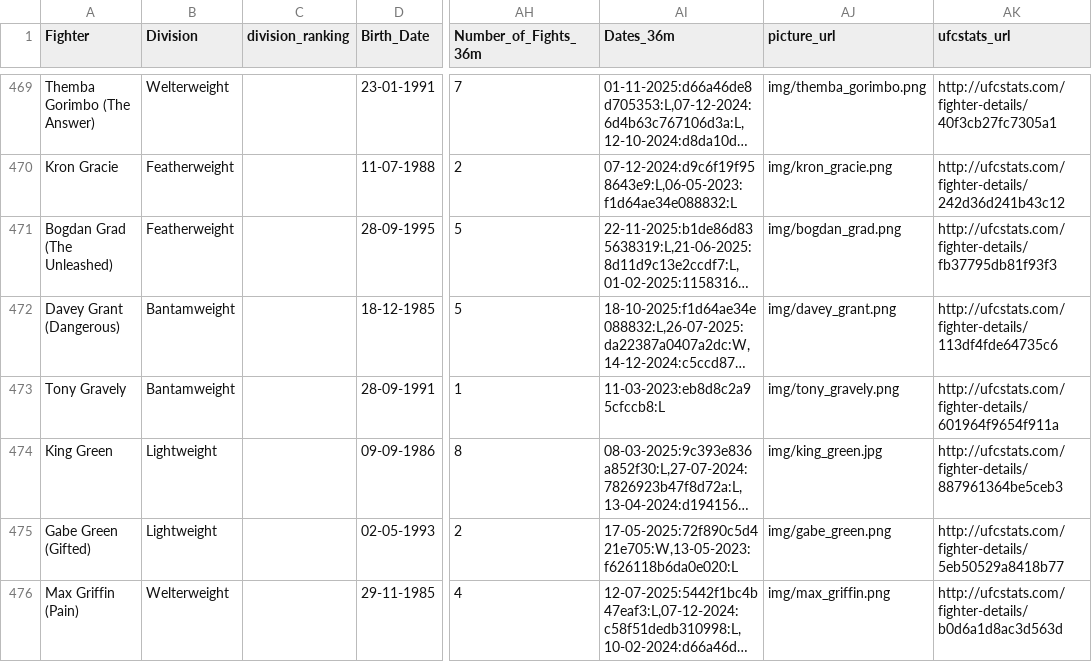
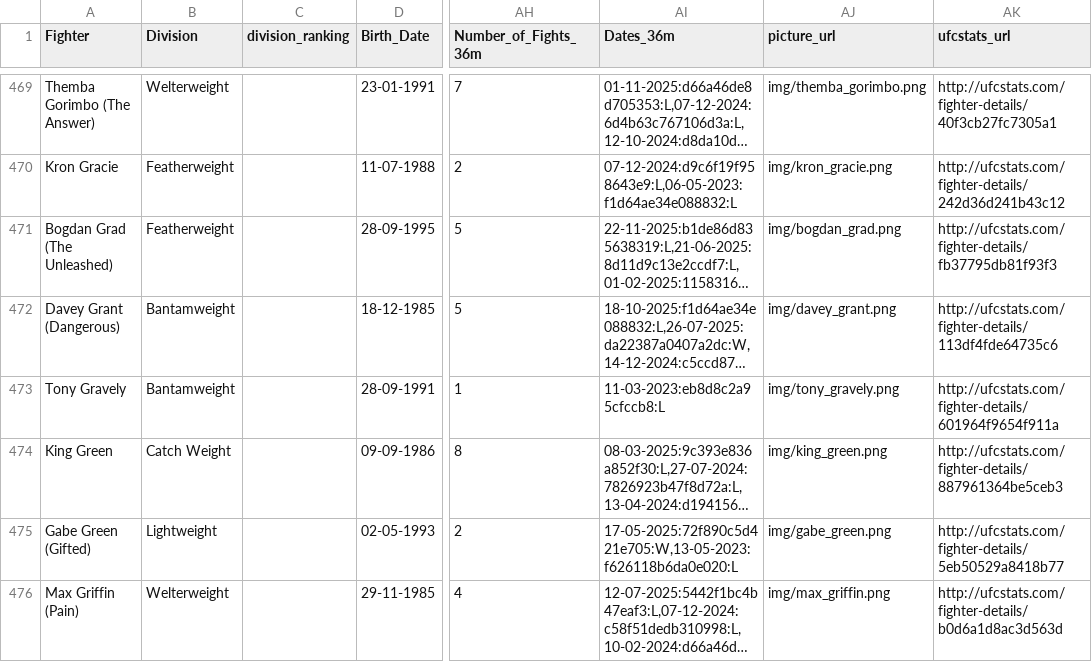
Before and after one commit to yeikiu/published_nxwebs, a CSV file: fight-radar.com/data/ALL_DIVISIONS_DATA_WITH_URLS.csv, drawn as a sheet; only a part is shown, gaps mark what is left out; long unchanged cells end in …; the diff names each change by its address in the sheet, - before the commit and + after, or states it on an @@ line.

```diff
--- a/fight-radar.com/data/ALL_DIVISIONS_DATA_WITH_URLS.csv
+++ b/fight-radar.com/data/ALL_DIVISIONS_DATA_WITH_URLS.csv
-B474 (Division): Lightweight
+B474 (Division): Catch Weight
-AJ474 (picture_url): img/king_green.jpg
+AJ474 (picture_url): img/king_green.png
```
Also changed, not shown: 29 other files.
